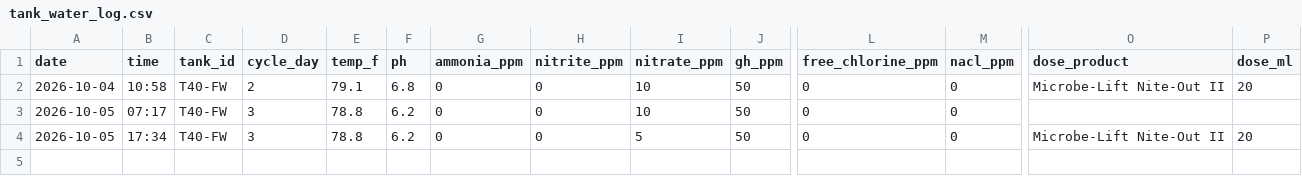
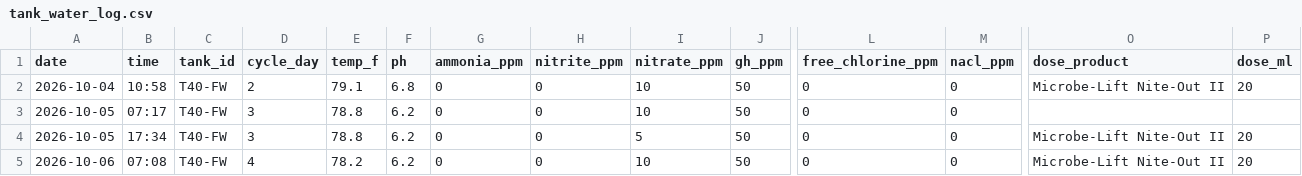
Before and after one commit to cartoticus/Tank-Manager, a CSV file: tank_water_log.csv, drawn as a sheet; only a part is shown, gaps mark what is left out; rows hold the shown columns only; the diff names each change by its address in the sheet, - before the commit and + after, or states it on an @@ line.

```diff
--- a/tank_water_log.csv
+++ b/tank_water_log.csv
+row 5: 2026-10-06 | 07:08 | T40-FW | 4 | 78.2 | 6.2 | 0 | 0 | 10 | 50 | 0 | 0 | Microbe-Lift Nite-Out II | 20
```
